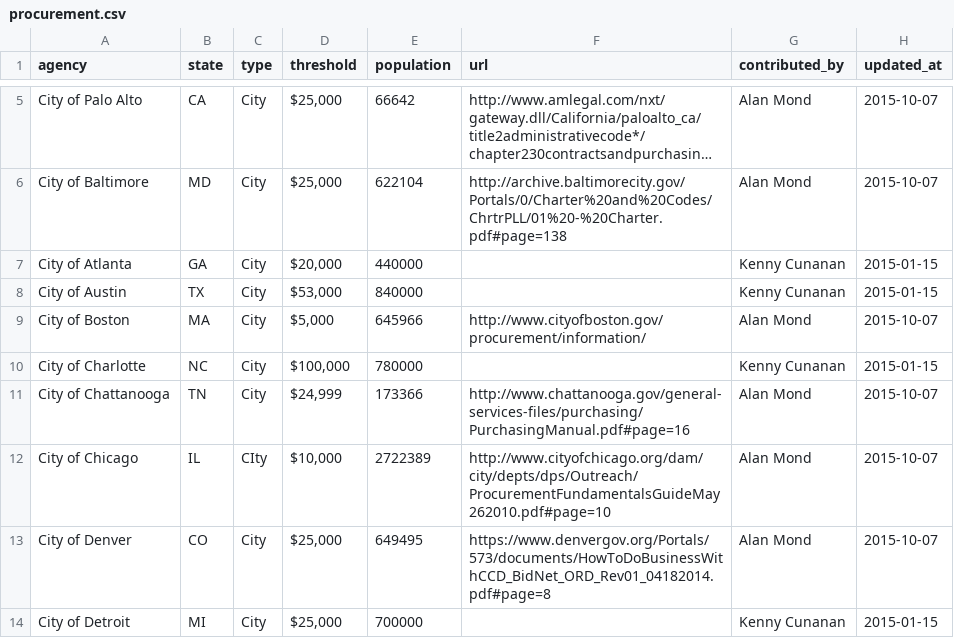
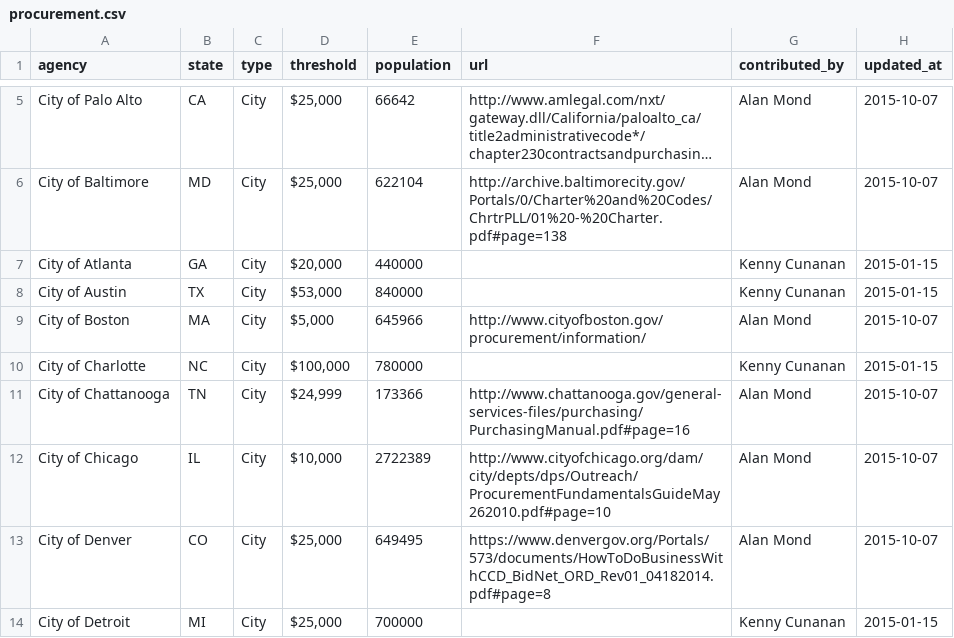
Before and after one commit to munirent/openprocure, a CSV file: procurement.csv, drawn as a sheet; only a part is shown, gaps mark what is left out; long unchanged cells end in ….

```diff
--- a/procurement.csv
+++ b/procurement.csv
@@ -11,3 +11,3 @@ City of Charlotte,NC,City,"$100,000",780000,,Kenny Cunanan,2015-01-15
 City of Chattanooga,TN,City,"$24,999",173366,http://www.chattanooga.gov/general-services-files/purchasing/PurchasingManual.pdf#page=16,Alan Mond,2015-10-07
-City of Chicago,IL,CIty,"$10,000",2722389,http://www.cityofchicago.org/dam/city/depts/dps/Outreach/ProcurementFundamentalsGuideMay262010.pdf#page=10,Alan Mond,2015-10-07
+City of Chicago,IL,City,"$10,000",2722389,http://www.cityofchicago.org/dam/city/depts/dps/Outreach/ProcurementFundamentalsGuideMay262010.pdf#page=10,Alan Mond,2015-10-07
 City of Denver,CO,City,"$25,000",649495,https://www.denvergov.org/Portals/573/documents/HowToDoBusinessWithCCD_BidNet_ORD_Rev01_04182014.pdf#page=8,Alan Mond,2015-10-07
```
Also changed, not shown: 1 other file.
